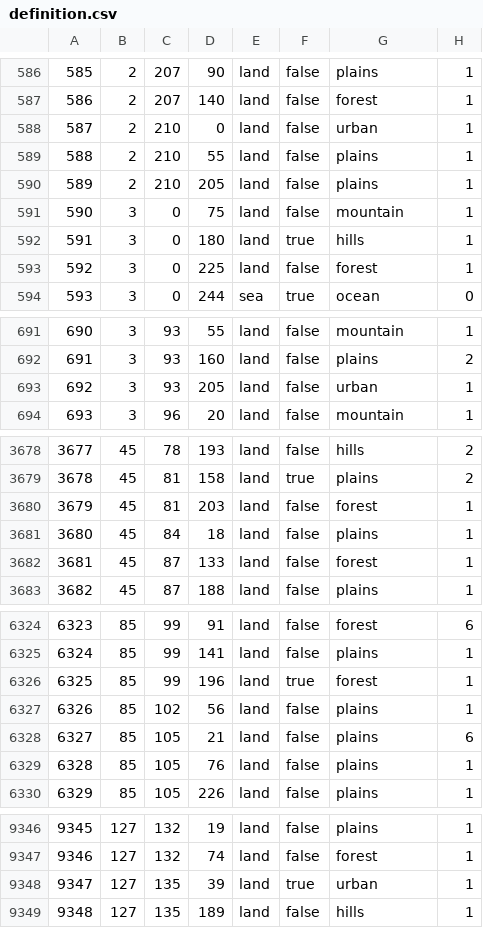
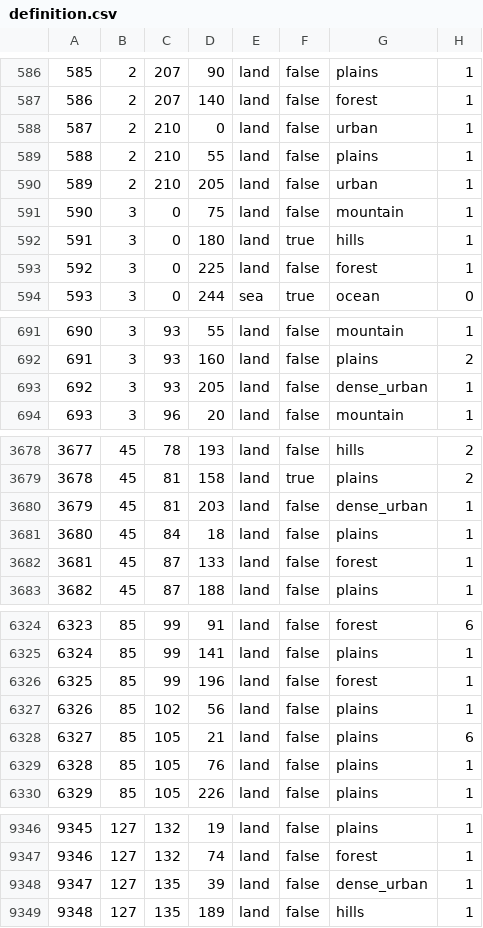
Before and after one commit to TheGamerCant/Modern-Day-Sandbox, a CSV file: map/definition.csv, drawn as a sheet; only a part is shown, gaps mark what is left out; the diff covers the shown part only.

```diff
--- a/map/definition.csv
+++ b/map/definition.csv
@@ -589,3 +589,3 @@
 588;2;210;55;land;false;plains;1
-589;2;210;205;land;false;plains;1
+589;2;210;205;land;false;urban;1
 590;3;0;75;land;false;mountain;1
@@ -692,3 +692,3 @@
 691;3;93;160;land;false;plains;2
-692;3;93;205;land;false;urban;1
+692;3;93;205;land;false;dense_urban;1
 693;3;96;20;land;false;mountain;1
@@ -3679,3 +3679,3 @@
 3678;45;81;158;land;true;plains;2
-3679;45;81;203;land;false;forest;1
+3679;45;81;203;land;false;dense_urban;1
 3680;45;84;18;land;false;plains;1
@@ -6325,3 +6325,3 @@
 6324;85;99;141;land;false;plains;1
-6325;85;99;196;land;true;forest;1
+6325;85;99;196;land;false;forest;1
 6326;85;102;56;land;false;plains;1
@@ -9347,3 +9347,3 @@
 9346;127;132;74;land;false;forest;1
-9347;127;135;39;land;true;urban;1
+9347;127;135;39;land;false;dense_urban;1
 9348;127;135;189;land;false;hills;1
```
Also changed, not shown: 30 added rows and 4 edited cells elsewhere in this file, 34 other files.
